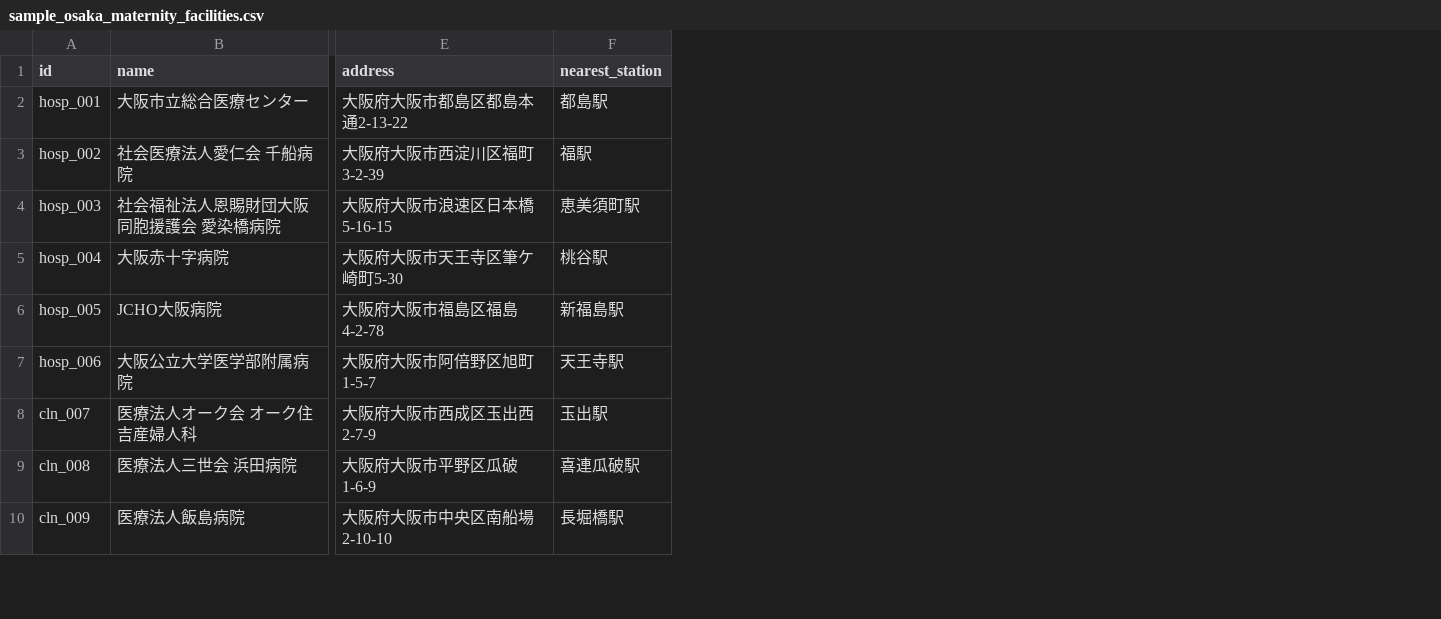
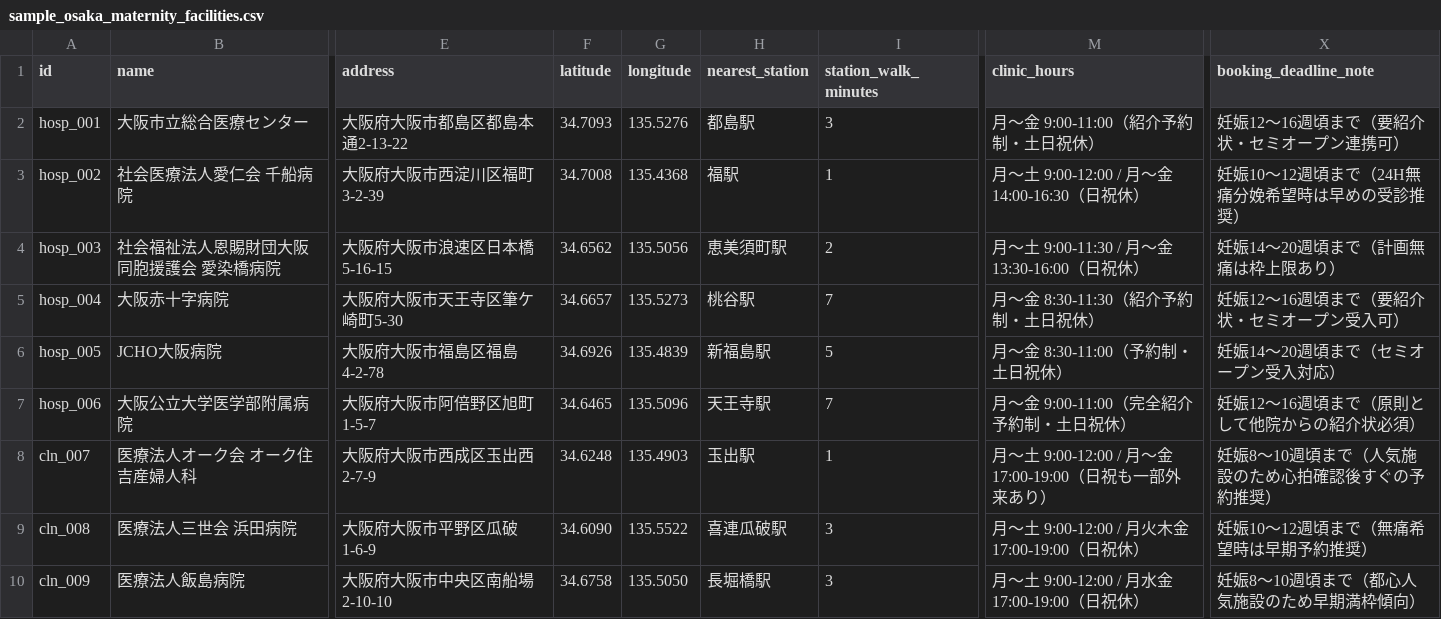
Before and after one commit to ubugoes/documents, a CSV file: design/sample_osaka_maternity_facilities.csv, drawn as a sheet; only a part is shown, gaps mark what is left out; the diff covers the shown part only; the diff names each change by its address in the sheet, - before the commit and + after, or states it on an @@ line.

```diff
--- a/design/sample_osaka_maternity_facilities.csv
+++ b/design/sample_osaka_maternity_facilities.csv
+column F (latitude), rows 2-10: 34.7093 | 34.7008 | 34.6562 | 34.6657 | 34.6926 | 34.6465 | 34.6248 | 34.6090 | 34.6758
+column G (longitude), rows 2-10: 135.5276 | 135.4368 | 135.5056 | 135.5273 | 135.4839 | 135.5096 | 135.4903 | 135.5522 | 135.5050
+column I (station_walk_minutes), rows 2-10: 3 | 1 | 2 | 7 | 5 | 7 | 1 | 3 | 3
+column M (clinic_hours), rows 2-10: 月〜金 9:00-11:00（紹介予約制・土日祝休） | 月〜土 9:00-12:00 / 月〜金 14:00-16:30（日祝休） | 月〜土 9:00-11:30 / 月〜金 13:30-16:00（日祝休） | 月〜金 8:30-11:30（紹介予約制・土日祝休） | 月〜金 8:30-11:00（予約制・土日祝休） | 月〜金 9:00-11:00（完全紹介予約制・土日祝休） | 月〜土 9:00-12:00 / 月〜金 17:00-19:00（日祝も一部外来あり） | 月〜土 9:00-12:00 / 月火木金 17:00-19:00（日祝休） | 月〜土 9:00-12:00 / 月水金 17:00-19:00（日祝休）
+column X (booking_deadline_note), rows 2-10: 妊娠12〜16週頃まで（要紹介状・セミオープン連携可） | 妊娠10〜12週頃まで（24H無痛分娩希望時は早めの受診推奨） | 妊娠14〜20週頃まで（計画無痛は枠上限あり） | 妊娠12〜16週頃まで（要紹介状・セミオープン受入可） | 妊娠14〜20週頃まで（セミオープン受入対応） | 妊娠12〜16週頃まで（原則として他院からの紹介状必須） | 妊娠8〜10週頃まで（人気施設のため心拍確認後すぐの予約推奨） | 妊娠10〜12週頃まで（無痛希望時は早期予約推奨） | 妊娠8〜10週頃まで（都心人気施設のため早期満枠傾向）
```
Also changed, not shown: 3 edited cells elsewhere in this file, 1 other file.
